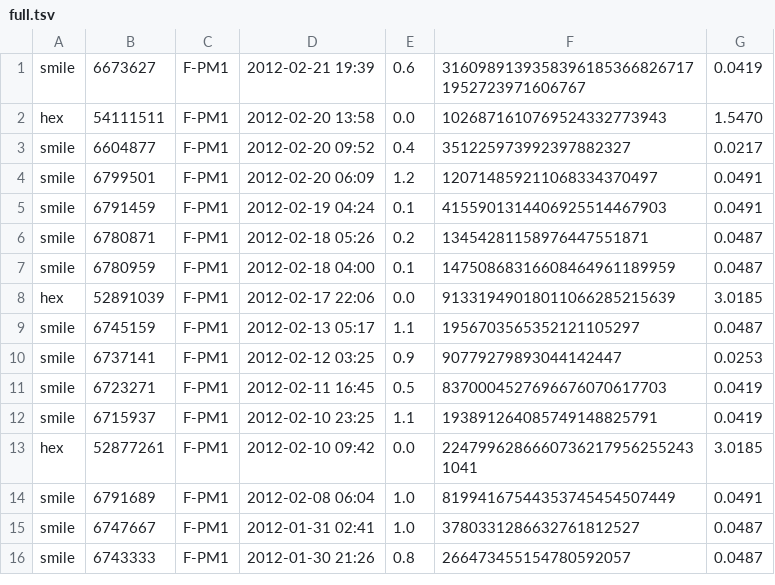
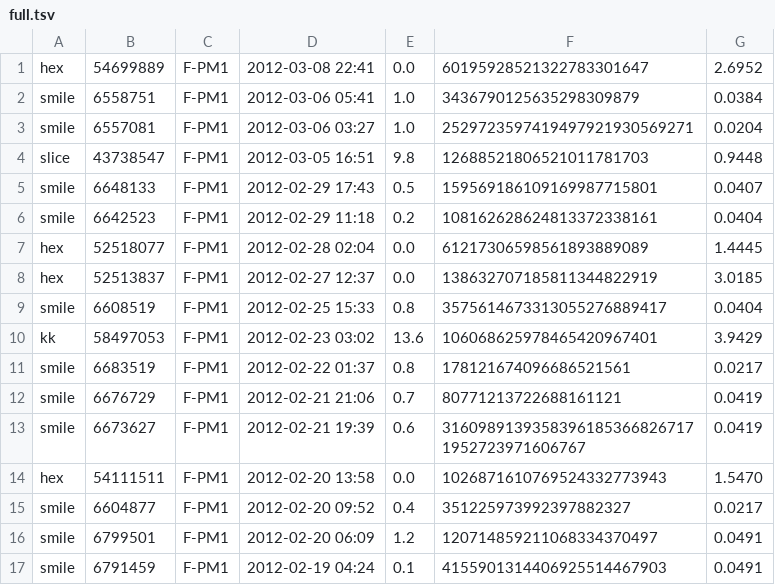
Before and after one commit to gkubaryk/mersenne, a TSV file: full.tsv, drawn as a sheet; only a part is shown; the shorter side is filled out with more unchanged rows.

Commit message:
more and more factors

```diff
--- a/full.tsv
+++ b/full.tsv
@@ -1 +1,13 @@
+hex	54699889	F-PM1	2012-03-08 22:41	0.0	60195928521322783301647	2.6952
+smile	6558751	F-PM1	2012-03-06 05:41	1.0	3436790125635298309879	0.0384
+smile	6557081	F-PM1	2012-03-06 03:27	1.0	2529723597419497921930569271	0.0204
+slice	43738547	F-PM1	2012-03-05 16:51	9.8	12688521806521011781703	0.9448
+smile	6648133	F-PM1	2012-02-29 17:43	0.5	159569186109169987715801	0.0407
+smile	6642523	F-PM1	2012-02-29 11:18	0.2	108162628624813372338161	0.0404
+hex	52518077	F-PM1	2012-02-28 02:04	0.0	61217306598561893889089	1.4445
+hex	52513837	F-PM1	2012-02-27 12:37	0.0	138632707185811344822919	3.0185
+smile	6608519	F-PM1	2012-02-25 15:33	0.8	3575614673313055276889417	0.0404
+kk	58497053	F-PM1	2012-02-23 03:02	13.6	106068625978465420967401	3.9429
+smile	6683519	F-PM1	2012-02-22 01:37	0.8	178121674096686521561	0.0217
+smile	6676729	F-PM1	2012-02-21 21:06	0.7	80771213722688161121	0.0419
 smile	6673627	F-PM1	2012-02-21 19:39	0.6	31609891393583961853668267171952723971606767	0.0419
```
